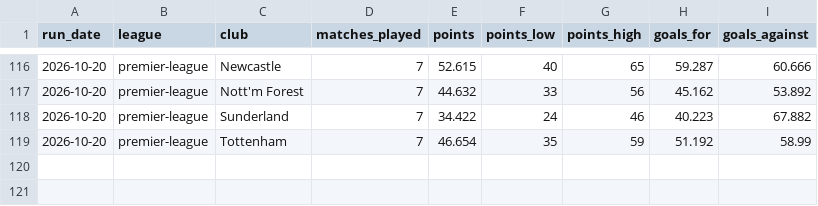
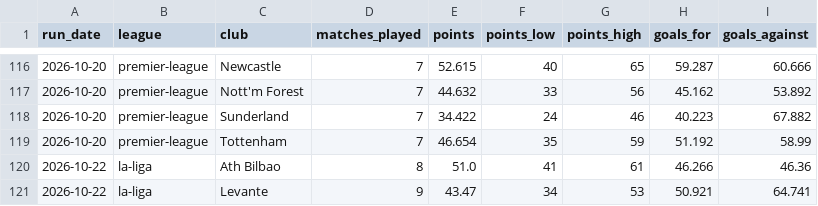
Before and after one commit to prhoguns/barcelona-player-progress-europe-benchmark, a CSV file: data/current/forecast_archive.csv, drawn as a sheet; only a part is shown, gaps mark what is left out.

```diff
--- a/data/current/forecast_archive.csv
+++ b/data/current/forecast_archive.csv
@@ -119 +119,3 @@ run_date,league,club,matches_played,points,points_low,points_high,goals_for,goal
 2026-10-20,premier-league,Tottenham,7,46.654,35,59,51.192,58.99
+2026-10-22,la-liga,Ath Bilbao,8,51.0,41,61,46.266,46.36
+2026-10-22,la-liga,Levante,9,43.47,34,53,50.921,64.741
```
Also changed, not shown: data/current/la-liga/matches.csv, data/current/la-liga/team_backtest.csv, 10 other files.
